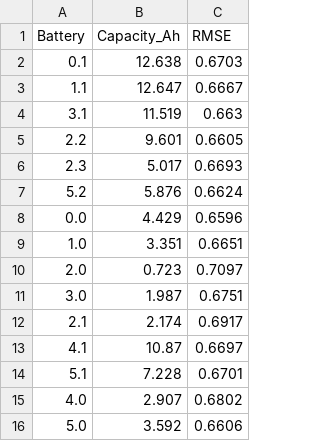
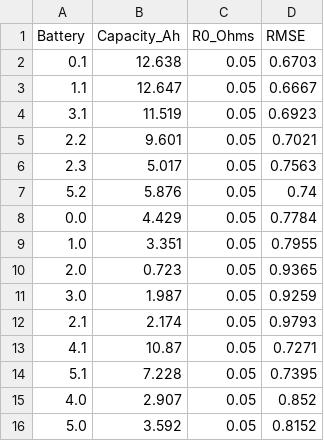
Before and after one commit to dhruv1412/ES60208-Battery-Performance-Modelling, a CSV file: evaluation_metrics.csv, drawn as a sheet; addresses are those after the commit; the diff names each change by its address in the sheet, - before the commit and + after, or states it on an @@ line.

Commit message:
Update evaluation_metrics.csv

```diff
--- a/evaluation_metrics.csv
+++ b/evaluation_metrics.csv
+column C (R0_Ohms), rows 2-16: all 0.05
-D4 (RMSE): 0.663
+D4 (RMSE): 0.6923
-D5 (RMSE): 0.6605
+D5 (RMSE): 0.7021
-D6 (RMSE): 0.6693
+D6 (RMSE): 0.7563
-D7 (RMSE): 0.6624
+D7 (RMSE): 0.74
-D8 (RMSE): 0.6596
+D8 (RMSE): 0.7784
-D9 (RMSE): 0.6651
+D9 (RMSE): 0.7955
-D10 (RMSE): 0.7097
+D10 (RMSE): 0.9365
-D11 (RMSE): 0.6751
+D11 (RMSE): 0.9259
-D12 (RMSE): 0.6917
+D12 (RMSE): 0.9793
-D13 (RMSE): 0.6697
+D13 (RMSE): 0.7271
-D14 (RMSE): 0.6701
+D14 (RMSE): 0.7395
-D15 (RMSE): 0.6802
+D15 (RMSE): 0.852
-D16 (RMSE): 0.6606
+D16 (RMSE): 0.8152
```
